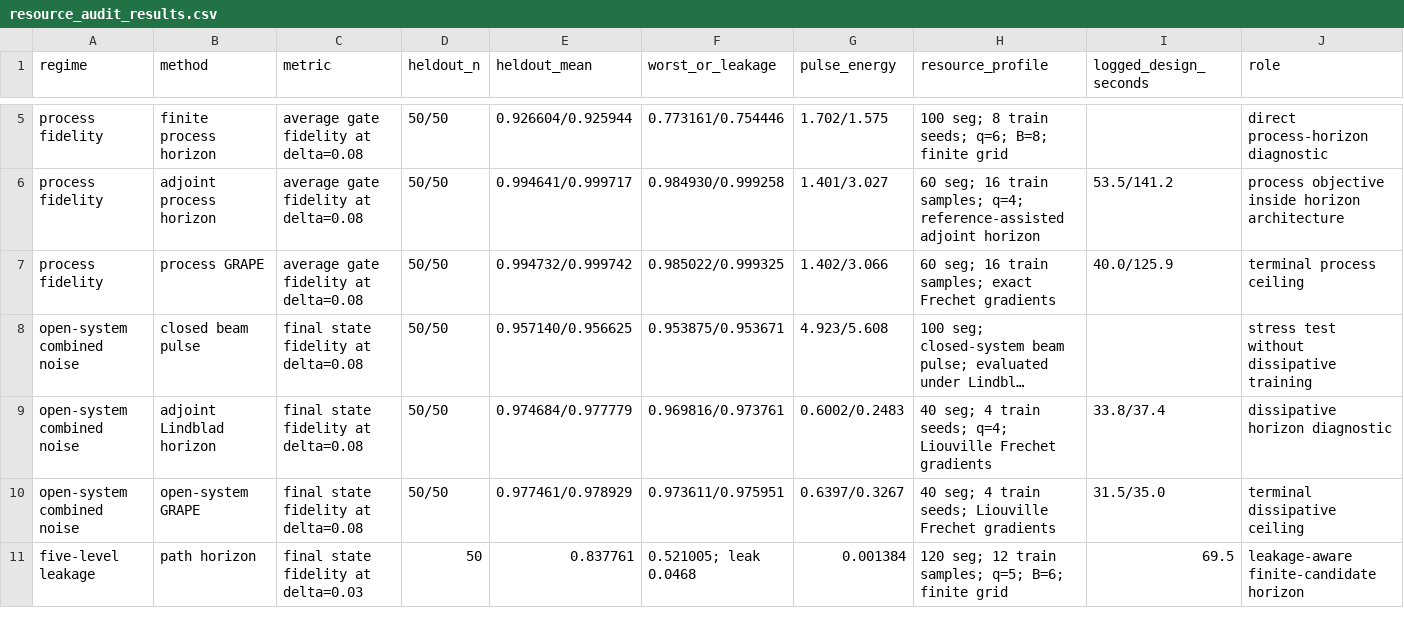
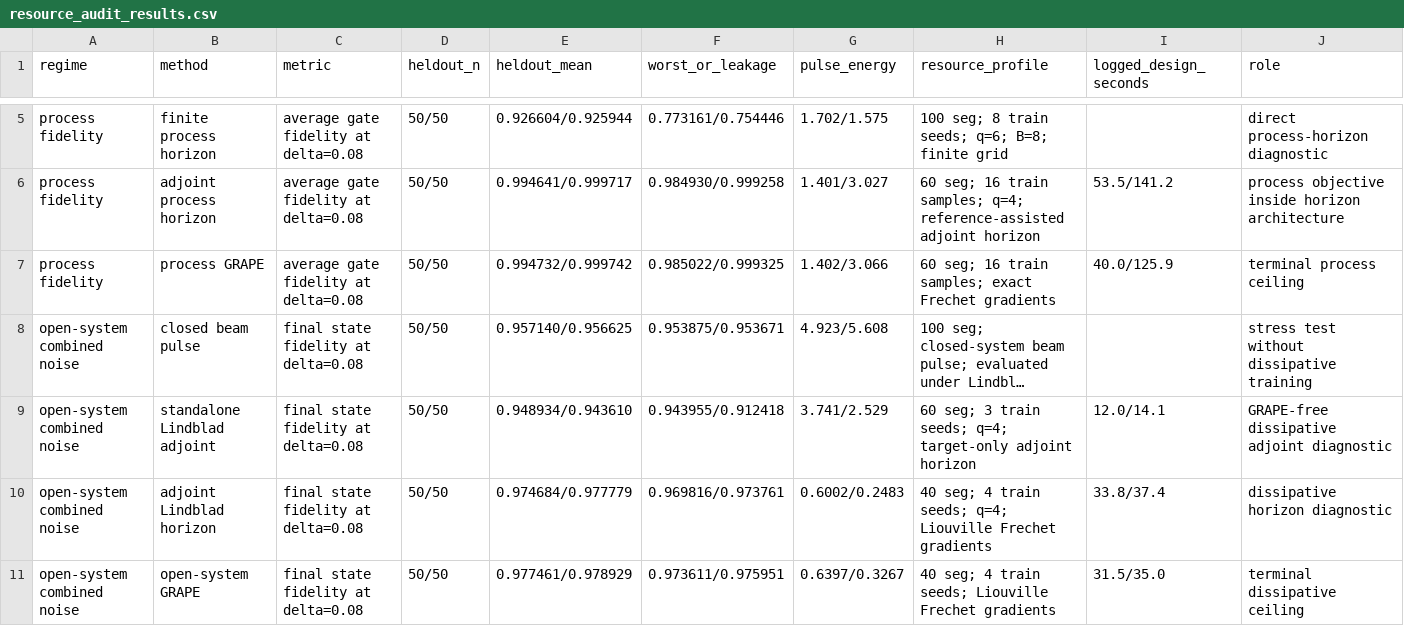
Before and after one commit to FelixY0ung/Robust-Quantum-State-Transfer-via-Disorder-Dressed-Lyapunov-Feedback, a CSV file: results/resource_audit_results.csv, drawn as a sheet; only a part is shown, gaps mark what is left out; the shorter side is filled out with more unchanged rows; long unchanged cells end in …; the diff names each change by its address in the sheet, - before the commit and + after, or states it on an @@ line.

Commit message:
Add standalone open-system adjoint horizon diagnostic

```diff
--- a/results/resource_audit_results.csv
+++ b/results/resource_audit_results.csv
+row 9: open-system combined noise | standalone Lindblad adjoint | final state fidelity at delta=0.08 | 50/50 | 0.948934/0.943610 | 0.943955/0.912418 | 3.741/2.529 | 60 seg; 3 train seeds; q=4; target-only adjoint horizon | 12.0/14.1 | GRAPE-free dissipative adjoint diagnostic
```
Also changed, not shown: 6 other files.
